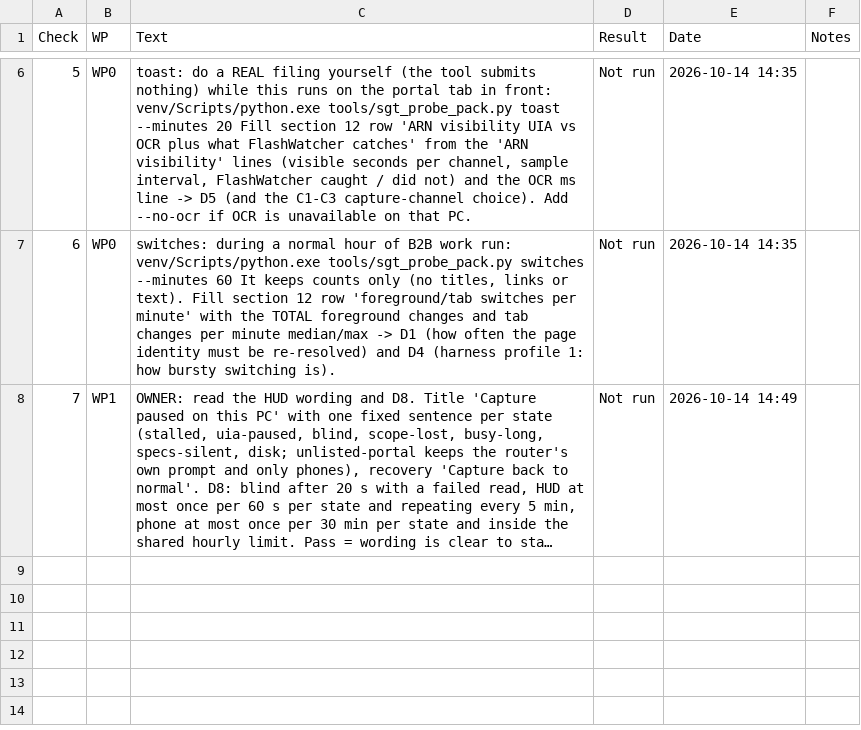
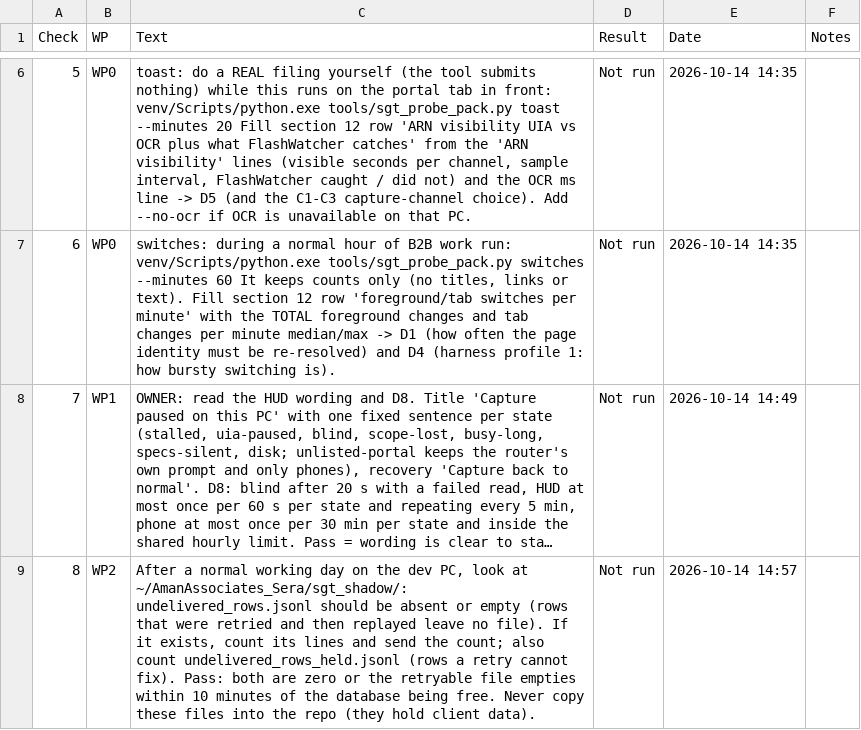
Before and after one commit to NexCardel/Project_Sera, a CSV file: docs/sgt_never_miss/sgt-never-miss-checks.csv, drawn as a sheet; only a part is shown, gaps mark what is left out; long unchanged cells end in …; the diff names each change by its address in the sheet, - before the commit and + after, or states it on an @@ line.

```diff
--- a/docs/sgt_never_miss/sgt-never-miss-checks.csv
+++ b/docs/sgt_never_miss/sgt-never-miss-checks.csv
+row 9: 8 | WP2 | After a normal working day on the dev PC, look at ~/AmanAssociates_Sera/sgt_shadow/: undelivered_rows.jsonl should be absent or empty (rows that were retried and then replayed leave no file). If it exists, count its lines and send the count; also count undelivered_rows_held.jsonl (rows a retry cannot fix). Pass: both are zero or the retryable file empties within 10 minutes of the database being free. Never copy these files into the repo (they hold client data). | Not run | 2026-10-14 14:57
```
Also changed, not shown: docs/sgt_never_miss/sgt-never-miss-runs.csv, docs/sgt_never_miss/sgt-never-miss-status.csv, 1 other file.
